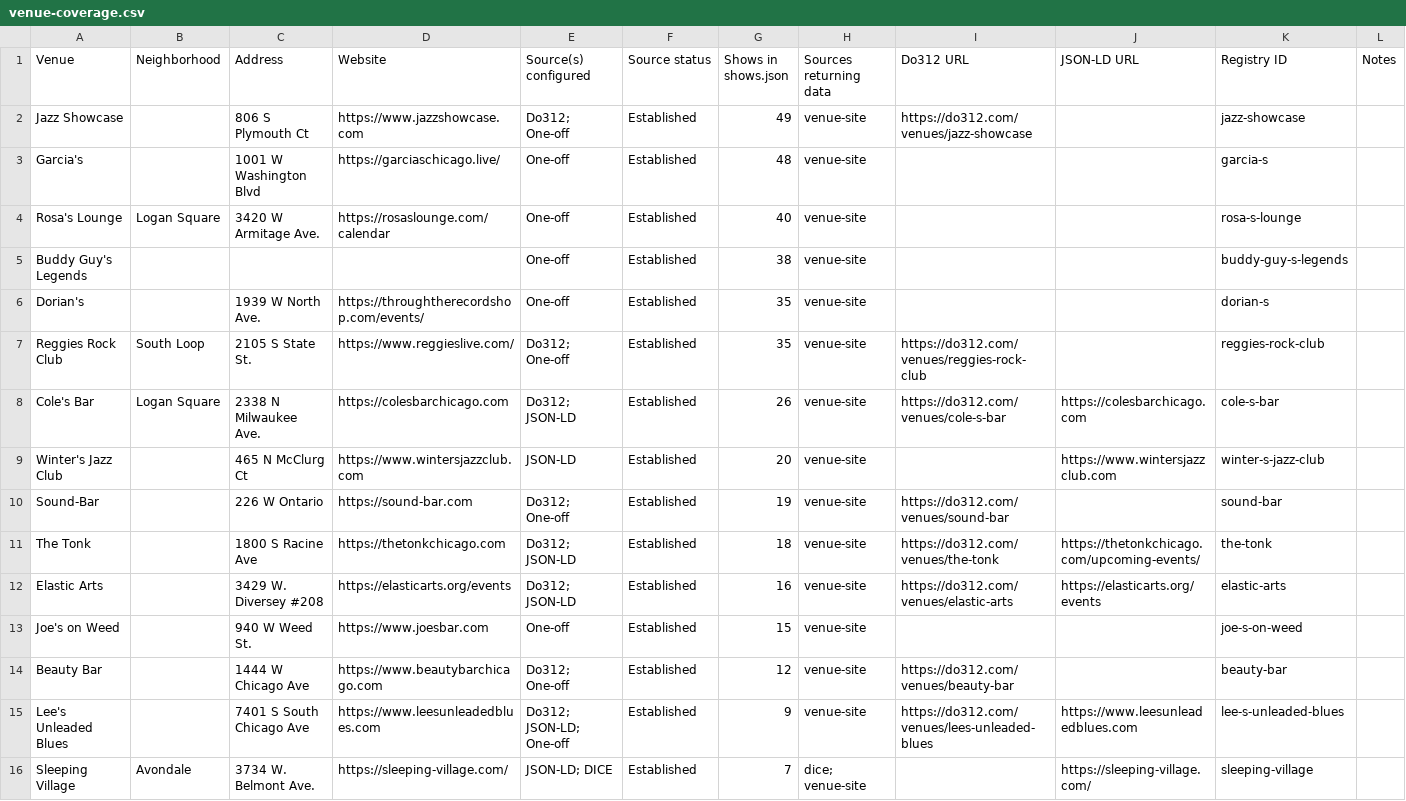
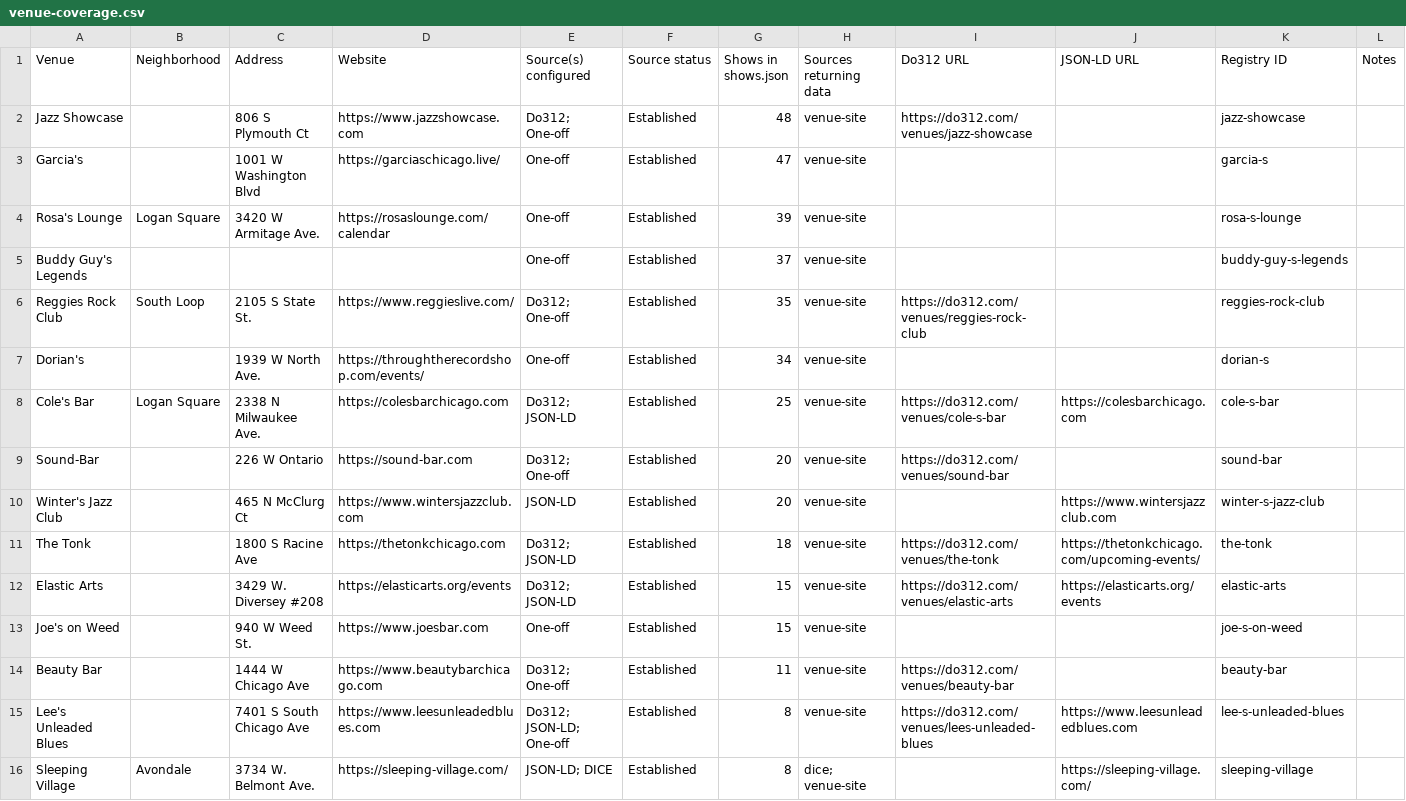
Before and after one commit to y0ung-nasha/showcal, a CSV file: venue-coverage.csv, drawn as a sheet; only a part is shown; the diff covers the shown part only.

```diff
--- a/venue-coverage.csv
+++ b/venue-coverage.csv
@@ -1,16 +1,16 @@
 Venue,Neighborhood,Address,Website,Source(s) configured,Source status,Shows in shows.json,Sources returning data,Do312 URL,JSON-LD URL,Registry ID,Notes
-Jazz Showcase,,806 S Plymouth Ct,https://www.jazzshowcase.com,Do312; One-off,Established,49,venue-site,https://do312.com/venues/jazz-showcase,,jazz-showcase,
-Garcia's,,1001 W Washington Blvd,https://garciaschicago.live/,One-off,Established,48,venue-site,,,garcia-s,
-Rosa's Lounge,Logan Square,3420 W Armitage Ave.,https://rosaslounge.com/calendar,One-off,Established,40,venue-site,,,rosa-s-lounge,
-Buddy Guy's Legends,,,,One-off,Established,38,venue-site,,,buddy-guy-s-legends,
-Dorian's,,1939 W North Ave.,https://throughtherecordshop.com/events/,One-off,Established,35,venue-site,,,dorian-s,
+Jazz Showcase,,806 S Plymouth Ct,https://www.jazzshowcase.com,Do312; One-off,Established,48,venue-site,https://do312.com/venues/jazz-showcase,,jazz-showcase,
+Garcia's,,1001 W Washington Blvd,https://garciaschicago.live/,One-off,Established,47,venue-site,,,garcia-s,
+Rosa's Lounge,Logan Square,3420 W Armitage Ave.,https://rosaslounge.com/calendar,One-off,Established,39,venue-site,,,rosa-s-lounge,
+Buddy Guy's Legends,,,,One-off,Established,37,venue-site,,,buddy-guy-s-legends,
 Reggies Rock Club,South Loop,2105 S State St.,https://www.reggieslive.com/,Do312; One-off,Established,35,venue-site,https://do312.com/venues/reggies-rock-club,,reggies-rock-club,
-Cole's Bar,Logan Square,2338 N Milwaukee Ave.,https://colesbarchicago.com,Do312; JSON-LD,Established,26,venue-site,https://do312.com/venues/cole-s-bar,https://colesbarchicago.com,cole-s-bar,
+Dorian's,,1939 W North Ave.,https://throughtherecordshop.com/events/,One-off,Established,34,venue-site,,,dorian-s,
+Cole's Bar,Logan Square,2338 N Milwaukee Ave.,https://colesbarchicago.com,Do312; JSON-LD,Established,25,venue-site,https://do312.com/venues/cole-s-bar,https://colesbarchicago.com,cole-s-bar,
+Sound-Bar,,226 W Ontario,https://sound-bar.com,Do312; One-off,Established,20,venue-site,https://do312.com/venues/sound-bar,,sound-bar,
 Winter's Jazz Club,,465 N McClurg Ct,https://www.wintersjazzclub.com,JSON-LD,Established,20,venue-site,,https://www.wintersjazzclub.com,winter-s-jazz-club,
-Sound-Bar,,226 W Ontario,https://sound-bar.com,Do312; One-off,Established,19,venue-site,https://do312.com/venues/sound-bar,,sound-bar,
 The Tonk,,1800 S Racine Ave,https://thetonkchicago.com,Do312; JSON-LD,Established,18,venue-site,https://do312.com/venues/the-tonk,https://thetonkchicago.com/upcoming-events/,the-tonk,
-Elastic Arts,,3429 W. Diversey #208,https://elasticarts.org/events,Do312; JSON-LD,Established,16,venue-site,https://do312.com/venues/elastic-arts,https://elasticarts.org/events,elastic-arts,
+Elastic Arts,,3429 W. Diversey #208,https://elasticarts.org/events,Do312; JSON-LD,Established,15,venue-site,https://do312.com/venues/elastic-arts,https://elasticarts.org/events,elastic-arts,
 Joe's on Weed,,940 W Weed St.,https://www.joesbar.com,One-off,Established,15,venue-site,,,joe-s-on-weed,
-Beauty Bar,,1444 W Chicago Ave,https://www.beautybarchicago.com,Do312; One-off,Established,12,venue-site,https://do312.com/venues/beauty-bar,,beauty-bar,
-Lee's Unleaded Blues,,7401 S South Chicago Ave,https://www.leesunleadedblues.com,Do312; JSON-LD; One-off,Established,9,venue-site,https://do312.com/venues/lees-unleaded-blues,https://www.leesunleadedblues.com,lee-s-unleaded-blues,
-Sleeping Village,Avondale,3734 W. Belmont Ave.,https://sleeping-village.com/,JSON-LD; DICE,Established,7,dice; venue-site,,https://sleeping-village.com/,sleeping-village,
+Beauty Bar,,1444 W Chicago Ave,https://www.beautybarchicago.com,Do312; One-off,Established,11,venue-site,https://do312.com/venues/beauty-bar,,beauty-bar,
+Lee's Unleaded Blues,,7401 S South Chicago Ave,https://www.leesunleadedblues.com,Do312; JSON-LD; One-off,Established,8,venue-site,https://do312.com/venues/lees-unleaded-blues,https://www.leesunleadedblues.com,lee-s-unleaded-blues,
+Sleeping Village,Avondale,3734 W. Belmont Ave.,https://sleeping-village.com/,JSON-LD; DICE,Established,8,dice; venue-site,,https://sleeping-village.com/,sleeping-village,
```
Also changed, not shown: 7 added rows, 7 removed rows and 5 edited cells elsewhere in this file, 5 other files.
